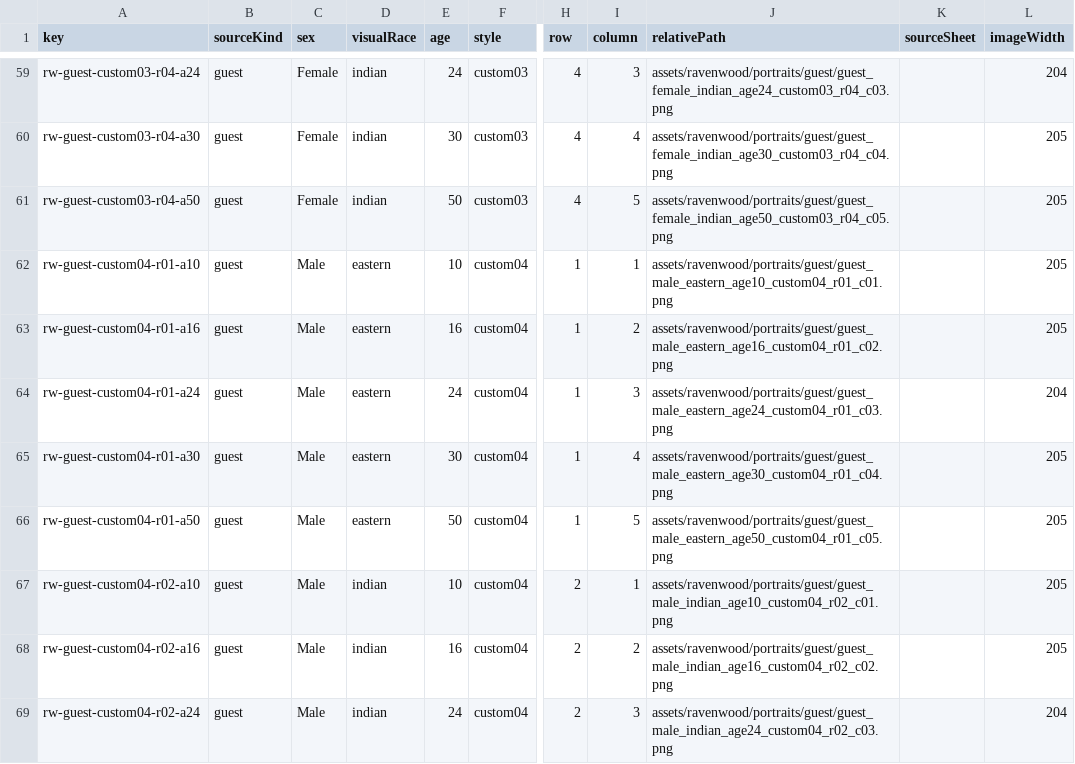
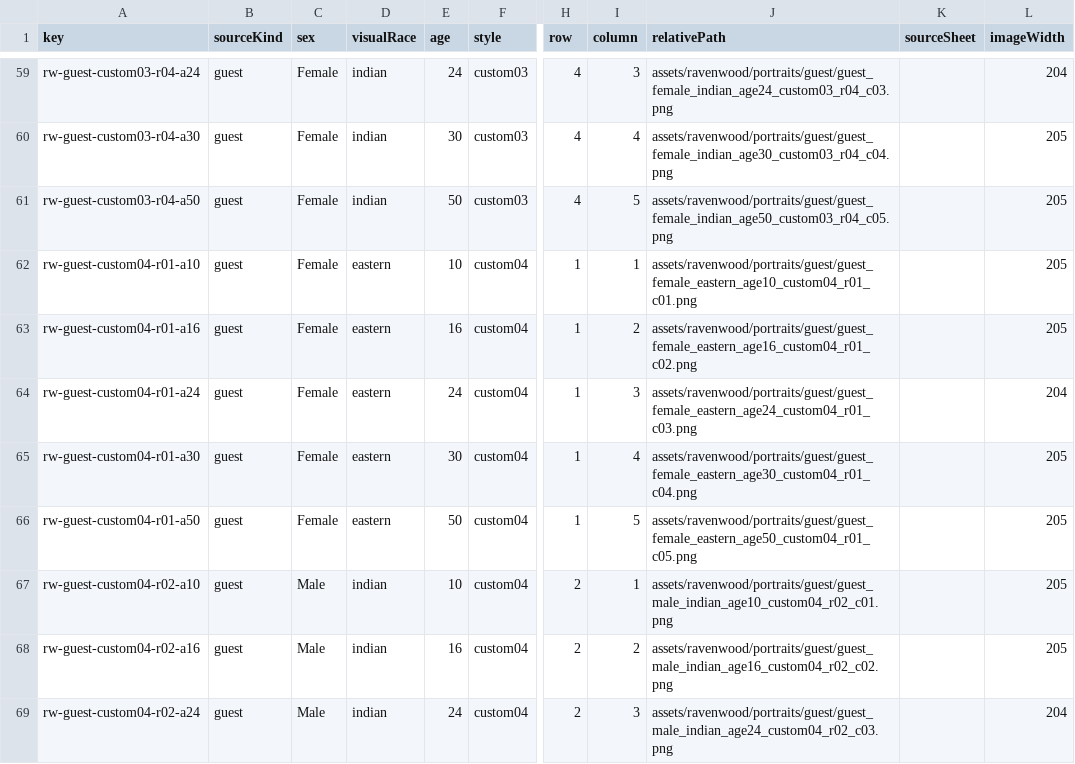
Before and after one commit to babybyite/dragon-chronicles, a CSV file: apps/mobile/assets/ravenwood/portraits/portrait_manifest.csv, drawn as a sheet; only a part is shown, gaps mark what is left out; the diff names each change by its address in the sheet, - before the commit and + after, or states it on an @@ line.

```diff
--- a/apps/mobile/assets/ravenwood/portraits/portrait_manifest.csv
+++ b/apps/mobile/assets/ravenwood/portraits/portrait_manifest.csv
-C62:C66 (sex): Male
+C62:C66 (sex): Female
-J62 (relativePath): assets/ravenwood/portraits/guest/guest_male_eastern_age10_custom04_r01_c01.png
+J62 (relativePath): assets/ravenwood/portraits/guest/guest_female_eastern_age10_custom04_r01_c01.png
-J63 (relativePath): assets/ravenwood/portraits/guest/guest_male_eastern_age16_custom04_r01_c02.png
+J63 (relativePath): assets/ravenwood/portraits/guest/guest_female_eastern_age16_custom04_r01_c02.png
-J64 (relativePath): assets/ravenwood/portraits/guest/guest_male_eastern_age24_custom04_r01_c03.png
+J64 (relativePath): assets/ravenwood/portraits/guest/guest_female_eastern_age24_custom04_r01_c03.png
-J65 (relativePath): assets/ravenwood/portraits/guest/guest_male_eastern_age30_custom04_r01_c04.png
+J65 (relativePath): assets/ravenwood/portraits/guest/guest_female_eastern_age30_custom04_r01_c04.png
-J66 (relativePath): assets/ravenwood/portraits/guest/guest_male_eastern_age50_custom04_r01_c05.png
+J66 (relativePath): assets/ravenwood/portraits/guest/guest_female_eastern_age50_custom04_r01_c05.png
```
Also changed, not shown: 24 other files.
